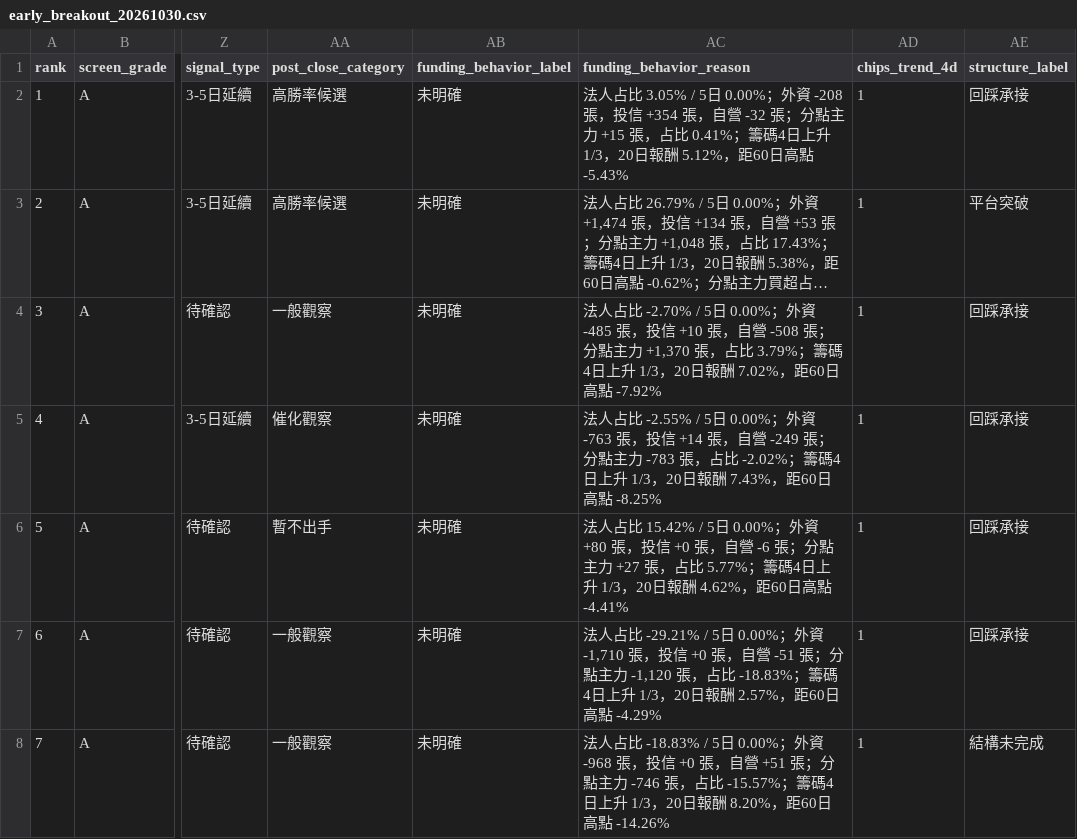
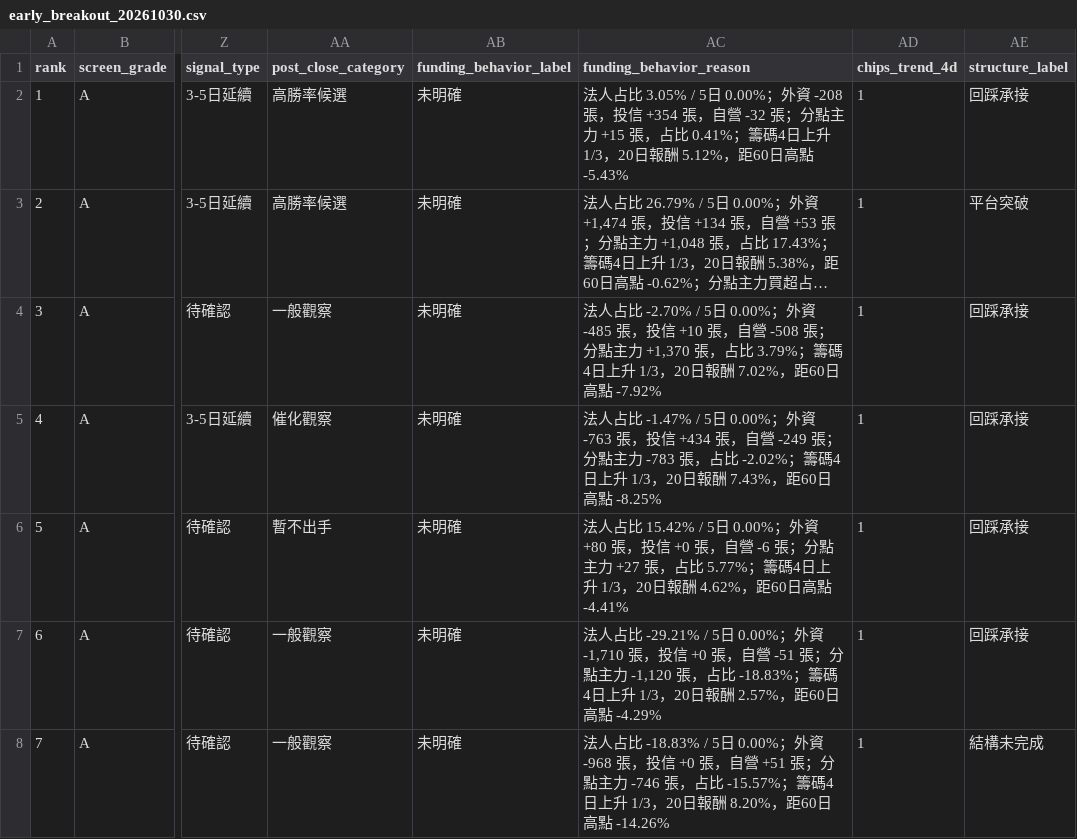
Before and after one commit to askahung0702/stock-dashboard, a CSV file: web/early_breakout/early_breakout_20261030.csv, drawn as a sheet; only a part is shown, gaps mark what is left out; long unchanged cells end in …; the diff names each change by its address in the sheet, - before the commit and + after, or states it on an @@ line.

```diff
--- a/web/early_breakout/early_breakout_20261030.csv
+++ b/web/early_breakout/early_breakout_20261030.csv
-AC5 (funding_behavior_reason): …人占比 -2.55% / 5日 0.00%；外資 -763 張，投信 +14 張，自營…
+AC5 (funding_behavior_reason): …人占比 -1.47% / 5日 0.00%；外資 -763 張，投信 +434 張，自營…
```
Also changed, not shown: web/early_breakout/early_breakout_latest.csv, 13 other files.
